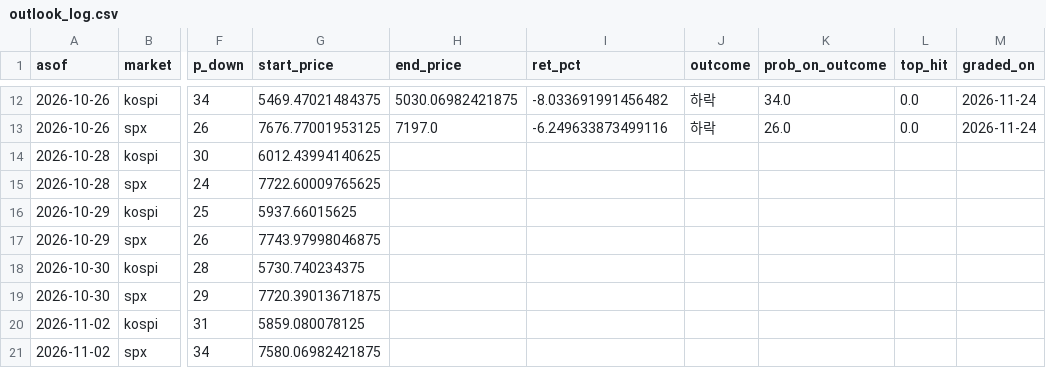
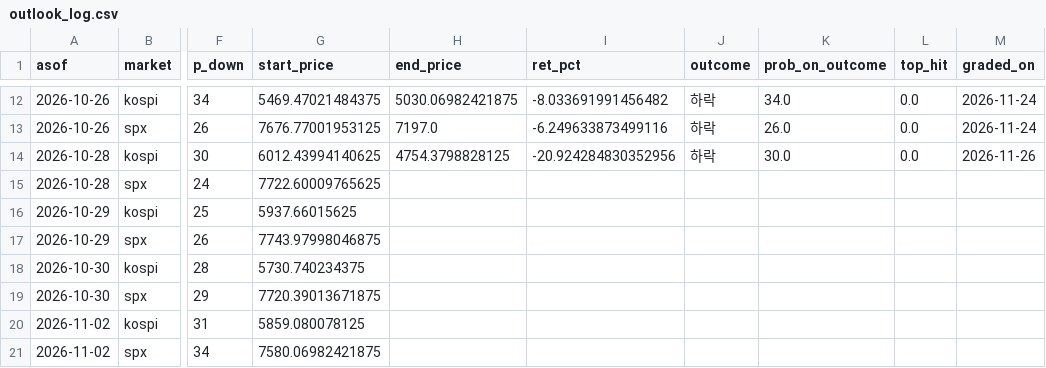
Before and after one commit to dobakinn-9/MKFlow, a CSV file: market-flow/data/outlook_log.csv, drawn as a sheet; only a part is shown, gaps mark what is left out; the diff names each change by its address in the sheet, - before the commit and + after, or states it on an @@ line.

```diff
--- a/market-flow/data/outlook_log.csv
+++ b/market-flow/data/outlook_log.csv
-H14 (end_price): (empty)
+H14 (end_price): 4754.3798828125
-I14 (ret_pct): (empty)
+I14 (ret_pct): -20.924284830352956
-J14 (outcome): (empty)
+J14 (outcome): 하락
-K14 (prob_on_outcome): (empty)
+K14 (prob_on_outcome): 30.0
-L14 (top_hit): (empty)
+L14 (top_hit): 0.0
-M14 (graded_on): (empty)
+M14 (graded_on): 2026-11-26
```
Also changed, not shown: market-flow/data/predictions.csv.
